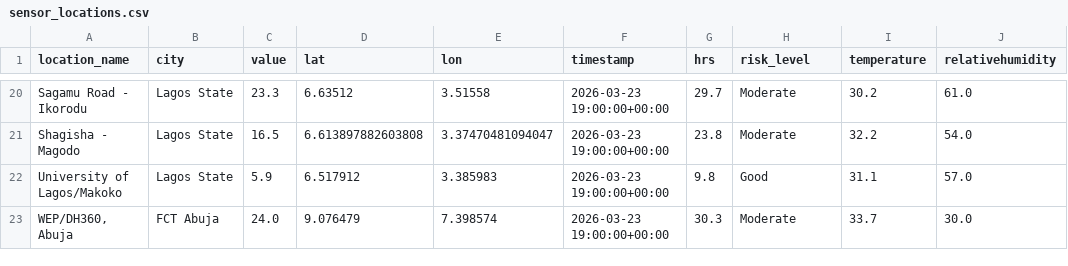
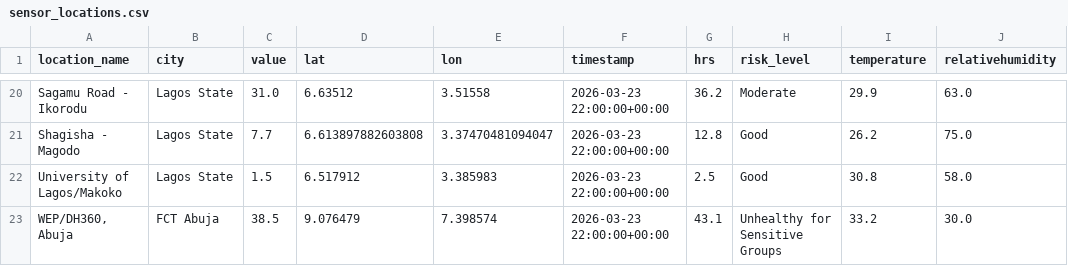
Before and after one commit to ademosuoluwatobi-cloud/airguard-ng, a CSV file: sensor_locations.csv, drawn as a sheet; only a part is shown, gaps mark what is left out; the diff covers the shown part only; the diff names each change by its address in the sheet, - before the commit and + after, or states it on an @@ line.

```diff
--- a/sensor_locations.csv
+++ b/sensor_locations.csv
-C20 (value): 23.3
+C20 (value): 31.0
-F20:F23 (timestamp): 2026-03-23 19:00:00+00:00
+F20:F23 (timestamp): 2026-03-23 22:00:00+00:00
-G20 (hrs): 29.7
+G20 (hrs): 36.2
-I20 (temperature): 30.2
+I20 (temperature): 29.9
-J20 (relativehumidity): 61.0
+J20 (relativehumidity): 63.0
-C21 (value): 16.5
+C21 (value): 7.7
-G21 (hrs): 23.8
+G21 (hrs): 12.8
-H21 (risk_level): Moderate
+H21 (risk_level): Good
-I21 (temperature): 32.2
+I21 (temperature): 26.2
-J21 (relativehumidity): 54.0
+J21 (relativehumidity): 75.0
-C22 (value): 5.9
+C22 (value): 1.5
-G22 (hrs): 9.8
+G22 (hrs): 2.5
-I22 (temperature): 31.1
+I22 (temperature): 30.8
-J22 (relativehumidity): 57.0
+J22 (relativehumidity): 58.0
-C23 (value): 24.0
+C23 (value): 38.5
-G23 (hrs): 30.3
+G23 (hrs): 43.1
-H23 (risk_level): Moderate
+H23 (risk_level): Unhealthy for Sensitive Groups
-I23 (temperature): 33.7
+I23 (temperature): 33.2
```
Also changed, not shown: 72 edited cells elsewhere in this file, raw_data.csv, transformed_data.csv, 1 other file.
